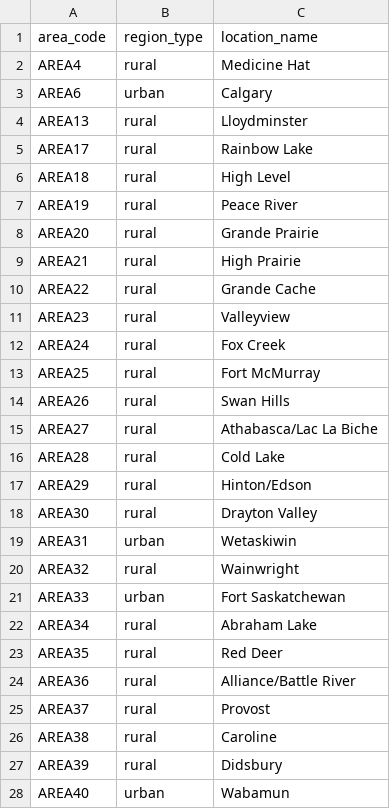
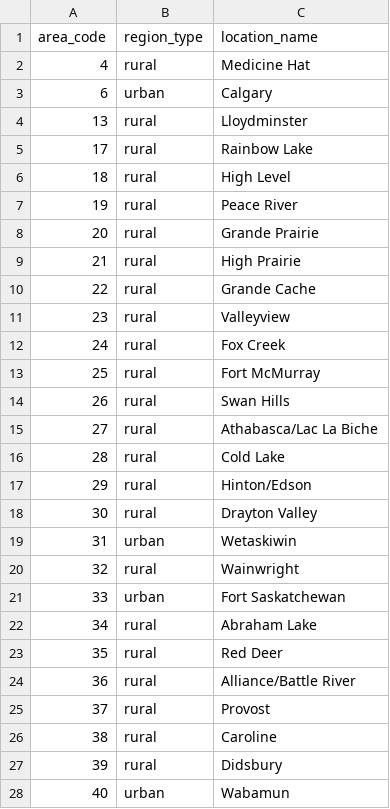
Before and after one commit to mcheema88/612FinalProjectGroup3, a CSV file: data/area_region_mapping.csv, drawn as a sheet; only a part is shown; the diff covers the shown part only.

```diff
--- a/data/area_region_mapping.csv
+++ b/data/area_region_mapping.csv
@@ -1,28 +1,28 @@
 area_code,region_type,location_name
-AREA4,rural,Medicine Hat
-AREA6,urban,Calgary
-AREA13,rural,Lloydminster
-AREA17,rural,Rainbow Lake
-AREA18,rural,High Level
-AREA19,rural,Peace River
-AREA20,rural,Grande Prairie
-AREA21,rural,High Prairie
-AREA22,rural,Grande Cache
-AREA23,rural,Valleyview
-AREA24,rural,Fox Creek
-AREA25,rural,Fort McMurray
-AREA26,rural,Swan Hills
-AREA27,rural,Athabasca/Lac La Biche
-AREA28,rural,Cold Lake
-AREA29,rural,Hinton/Edson
-AREA30,rural,Drayton Valley
-AREA31,urban,Wetaskiwin
-AREA32,rural,Wainwright
-AREA33,urban,Fort Saskatchewan
-AREA34,rural,Abraham Lake
-AREA35,rural,Red Deer
-AREA36,rural,Alliance/Battle River
-AREA37,rural,Provost
-AREA38,rural,Caroline
-AREA39,rural,Didsbury
-AREA40,urban,Wabamun
+4,rural,Medicine Hat
+6,urban,Calgary
+13,rural,Lloydminster
+17,rural,Rainbow Lake
+18,rural,High Level
+19,rural,Peace River
+20,rural,Grande Prairie
+21,rural,High Prairie
+22,rural,Grande Cache
+23,rural,Valleyview
+24,rural,Fox Creek
+25,rural,Fort McMurray
+26,rural,Swan Hills
+27,rural,Athabasca/Lac La Biche
+28,rural,Cold Lake
+29,rural,Hinton/Edson
+30,rural,Drayton Valley
+31,urban,Wetaskiwin
+32,rural,Wainwright
+33,urban,Fort Saskatchewan
+34,rural,Abraham Lake
+35,rural,Red Deer
+36,rural,Alliance/Battle River
+37,rural,Provost
+38,rural,Caroline
+39,rural,Didsbury
+40,urban,Wabamun
```
Also changed, not shown: 15 edited cells elsewhere in this file, 1 other file.
